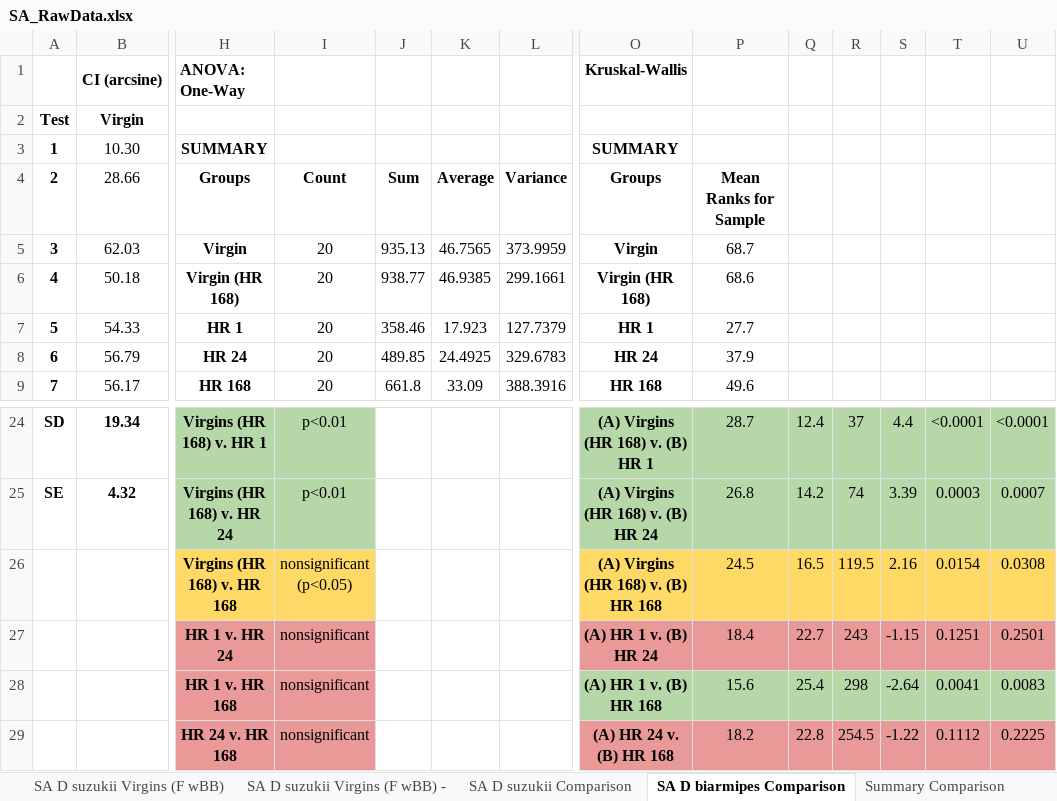
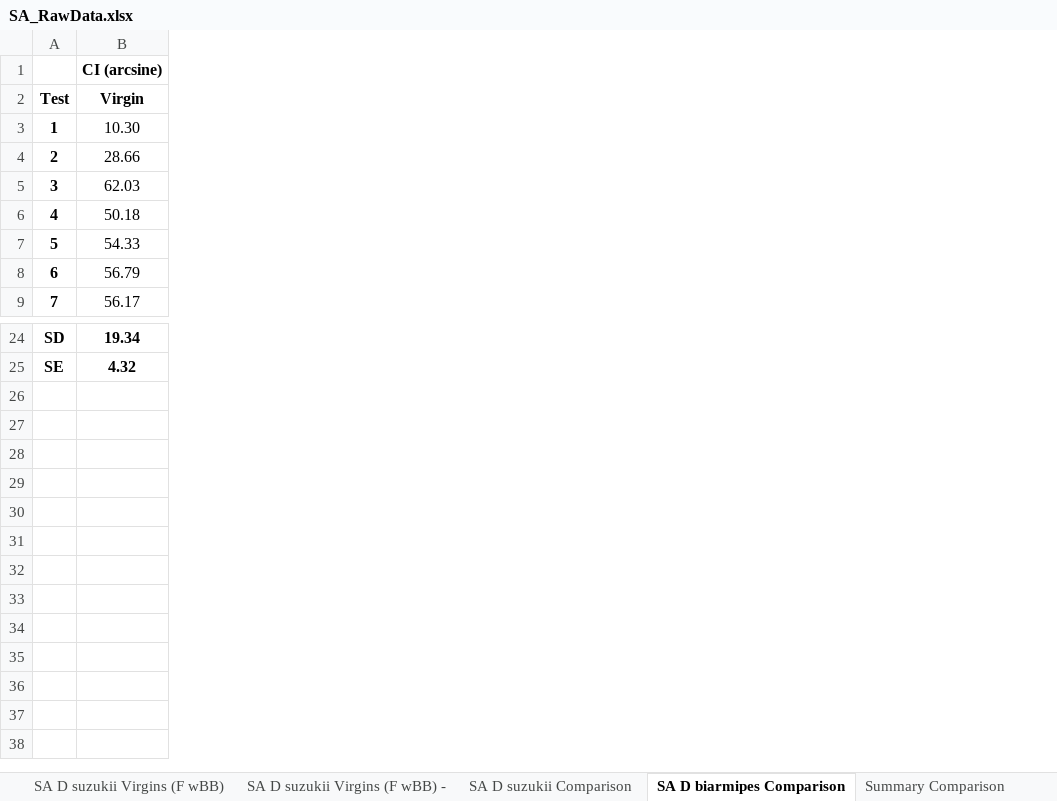
Before and after one commit to rclark848/D_suzukii_behav, an Excel workbook: SA_RawData.xlsx, sheet SA D biarmipes Comparison, drawn as a sheet; only a part is shown, gaps mark what is left out; values as stored, in another font and other column widths than the file's, no borders; charts and pictures not drawn; rows hold the shown columns only; the diff covers the shown part only; the diff names each change by its address in the sheet, - before the commit and + after, or states it on an @@ line.

```diff
--- a/SA_RawData.xlsx (sheet SA D biarmipes Comparison)
+++ b/SA_RawData.xlsx (sheet SA D biarmipes Comparison)
-column H, rows 1-9: ANOVA: One-Way |  | SUMMARY | Groups | Virgin | Virgin (HR 168) | HR 1 | HR 24 | HR 168; rows 24-25: Virgins (HR 168) v. HR 1 | Virgins (HR 168) v. HR 24
-column I, rows 4-9: Count | 20 | 20 | 20 | 20 | 20; rows 24-25: p<0.01 | p<0.01
-column J, rows 4-9: Sum | 935.13 | 938.77 | 358.46 | 489.85 | 661.8
-column K, rows 4-9: Average | 46.7565 | 46.9385 | 17.923 | 24.4925 | 33.09
-column L, rows 4-9: Variance | 373.9959 | 299.1661 | 127.7379 | 329.6783 | 388.3916
-column O, rows 1-9: Kruskal-Wallis |  | SUMMARY | Groups | Virgin | Virgin (HR 168) | HR 1 | HR 24 | HR 168; rows 24-25: (A) Virgins (HR 168) v. (B) HR 1 | (A) Virgins (HR 168) v. (B) HR 24
-column P, rows 4-9: Mean Ranks for Sample | 68.7 | 68.6 | 27.7 | 37.9 | 49.6; rows 24-25: 28.7 | 26.8
-column Q, rows 24-25: 12.4 | 14.2
-column R, rows 24-25: 37 | 74
-column S, rows 24-25: 4.4 | 3.39
-column T, rows 24-25: <0.0001 | 0.0003
-column U, rows 24-25: <0.0001 | 0.0007
-row 26:  |  | Virgins (HR 168) v. HR 168 | nonsignificant (p<0.05) |  |  |  | (A) Virgins (HR 168) v. (B) HR 168 | 24.5 | 16.5 | 119.5 | 2.16 | 0.0154 | 0.0308
-row 27:  |  | HR 1 v. HR 24 | nonsignificant |  |  |  | (A) HR 1 v. (B) HR 24 | 18.4 | 22.7 | 243 | -1.15 | 0.1251 | 0.2501
-row 28:  |  | HR 1 v. HR 168 | nonsignificant |  |  |  | (A) HR 1 v. (B) HR 168 | 15.6 | 25.4 | 298 | -2.64 | 0.0041 | 0.0083
-row 29:  |  | HR 24 v. HR 168 | nonsignificant |  |  |  | (A) HR 24 v. (B) HR 168 | 18.2 | 22.8 | 254.5 | -1.22 | 0.1112 | 0.2225
```
Also changed, not shown: 3 removed columns elsewhere in this sheet, sheet SA D suzukii Comparison, sheet Summary Comparison, sheet SA D suzukii Virgins - Day 7, formulas that keep their value, charts or pictures, SR_RawData.xlsx.
